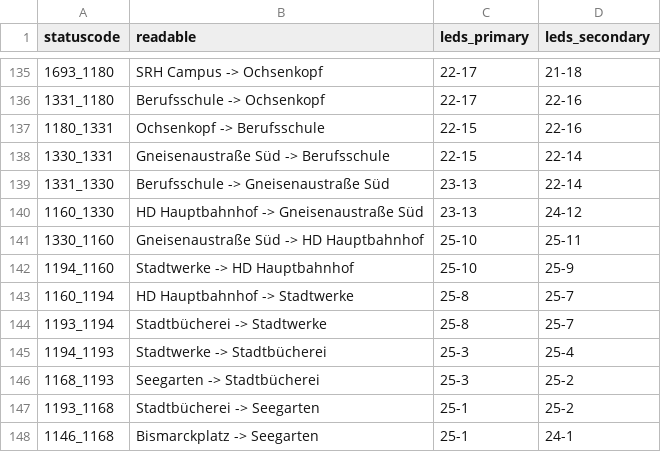
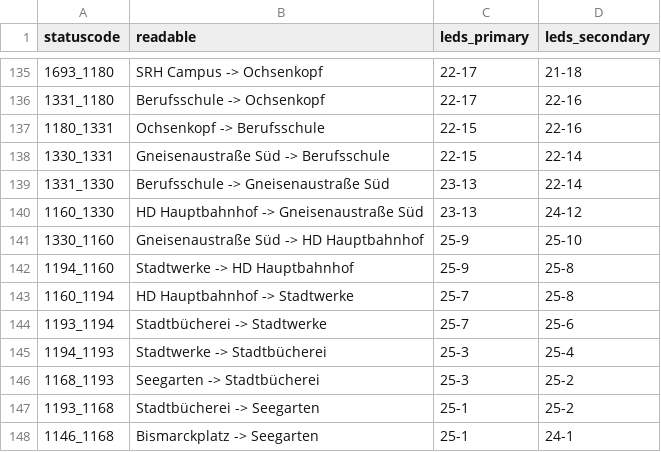
Before and after one commit to lumaghg/heidelberg-train-monitor, a CSV file: src/animation/rnv_mapping.csv, drawn as a sheet; only a part is shown, gaps mark what is left out.

```diff
--- a/src/animation/rnv_mapping.csv
+++ b/src/animation/rnv_mapping.csv
@@ -140,6 +140,6 @@ statuscode,readable,leds_primary,leds_secondary
 1160_1330,HD Hauptbahnhof -> Gneisenaustraße Süd,23-13,24-12
-1330_1160,Gneisenaustraße Süd -> HD Hauptbahnhof,25-10,25-11
-1194_1160,Stadtwerke -> HD Hauptbahnhof,25-10,25-9
-1160_1194,HD Hauptbahnhof -> Stadtwerke,25-8,25-7
-1193_1194,Stadtbücherei -> Stadtwerke,25-8,25-7
+1330_1160,Gneisenaustraße Süd -> HD Hauptbahnhof,25-9,25-10
+1194_1160,Stadtwerke -> HD Hauptbahnhof,25-9,25-8
+1160_1194,HD Hauptbahnhof -> Stadtwerke,25-7,25-8
+1193_1194,Stadtbücherei -> Stadtwerke,25-7,25-6
 1194_1193,Stadtwerke -> Stadtbücherei,25-3,25-4
```
Also changed, not shown: 3 other files.
